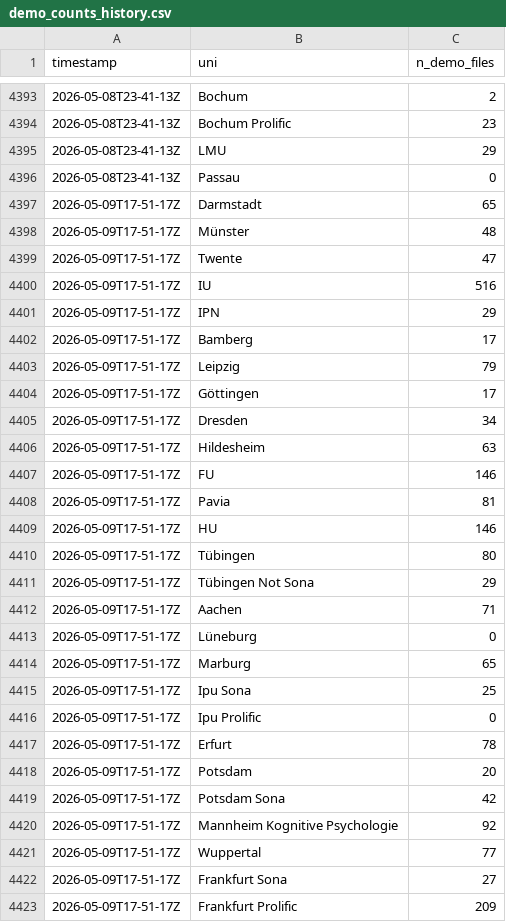
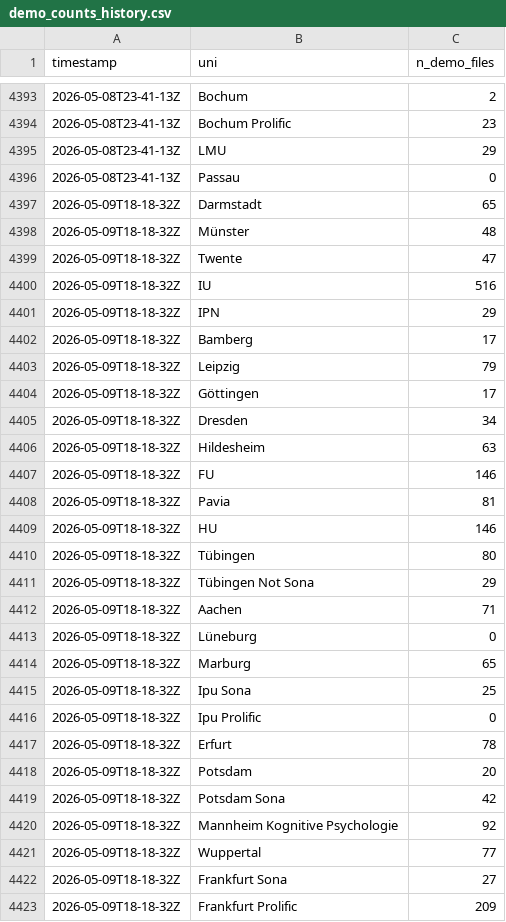
Before and after one commit to schiekiera/German_Lexicon_Multilab_Monitoring, a CSV file: demo_counts_history.csv, drawn as a sheet; only a part is shown, gaps mark what is left out; the diff covers the shown part only.

```diff
--- a/demo_counts_history.csv
+++ b/demo_counts_history.csv
@@ -4396,28 +4396,28 @@ timestamp,uni,n_demo_files
 2026-05-08T23-41-13Z,Passau,0
-2026-05-09T17-51-17Z,Darmstadt,65
-2026-05-09T17-51-17Z,Münster,48
-2026-05-09T17-51-17Z,Twente,47
-2026-05-09T17-51-17Z,IU,516
-2026-05-09T17-51-17Z,IPN,29
-2026-05-09T17-51-17Z,Bamberg,17
-2026-05-09T17-51-17Z,Leipzig,79
-2026-05-09T17-51-17Z,Göttingen,17
-2026-05-09T17-51-17Z,Dresden,34
-2026-05-09T17-51-17Z,Hildesheim,63
-2026-05-09T17-51-17Z,FU,146
-2026-05-09T17-51-17Z,Pavia,81
-2026-05-09T17-51-17Z,HU,146
-2026-05-09T17-51-17Z,Tübingen,80
-2026-05-09T17-51-17Z,Tübingen Not Sona,29
-2026-05-09T17-51-17Z,Aachen,71
-2026-05-09T17-51-17Z,Lüneburg,0
-2026-05-09T17-51-17Z,Marburg,65
-2026-05-09T17-51-17Z,Ipu Sona,25
-2026-05-09T17-51-17Z,Ipu Prolific,0
-2026-05-09T17-51-17Z,Erfurt,78
-2026-05-09T17-51-17Z,Potsdam,20
-2026-05-09T17-51-17Z,Potsdam Sona,42
-2026-05-09T17-51-17Z,Mannheim Kognitive Psychologie,92
-2026-05-09T17-51-17Z,Wuppertal,77
-2026-05-09T17-51-17Z,Frankfurt Sona,27
-2026-05-09T17-51-17Z,Frankfurt Prolific,209
+2026-05-09T18-18-32Z,Darmstadt,65
+2026-05-09T18-18-32Z,Münster,48
+2026-05-09T18-18-32Z,Twente,47
+2026-05-09T18-18-32Z,IU,516
+2026-05-09T18-18-32Z,IPN,29
+2026-05-09T18-18-32Z,Bamberg,17
+2026-05-09T18-18-32Z,Leipzig,79
+2026-05-09T18-18-32Z,Göttingen,17
+2026-05-09T18-18-32Z,Dresden,34
+2026-05-09T18-18-32Z,Hildesheim,63
+2026-05-09T18-18-32Z,FU,146
+2026-05-09T18-18-32Z,Pavia,81
+2026-05-09T18-18-32Z,HU,146
+2026-05-09T18-18-32Z,Tübingen,80
+2026-05-09T18-18-32Z,Tübingen Not Sona,29
+2026-05-09T18-18-32Z,Aachen,71
+2026-05-09T18-18-32Z,Lüneburg,0
+2026-05-09T18-18-32Z,Marburg,65
+2026-05-09T18-18-32Z,Ipu Sona,25
+2026-05-09T18-18-32Z,Ipu Prolific,0
+2026-05-09T18-18-32Z,Erfurt,78
+2026-05-09T18-18-32Z,Potsdam,20
+2026-05-09T18-18-32Z,Potsdam Sona,42
+2026-05-09T18-18-32Z,Mannheim Kognitive Psychologie,92
+2026-05-09T18-18-32Z,Wuppertal,77
+2026-05-09T18-18-32Z,Frankfurt Sona,27
+2026-05-09T18-18-32Z,Frankfurt Prolific,209
```
Also changed, not shown: 12 edited cells elsewhere in this file.
